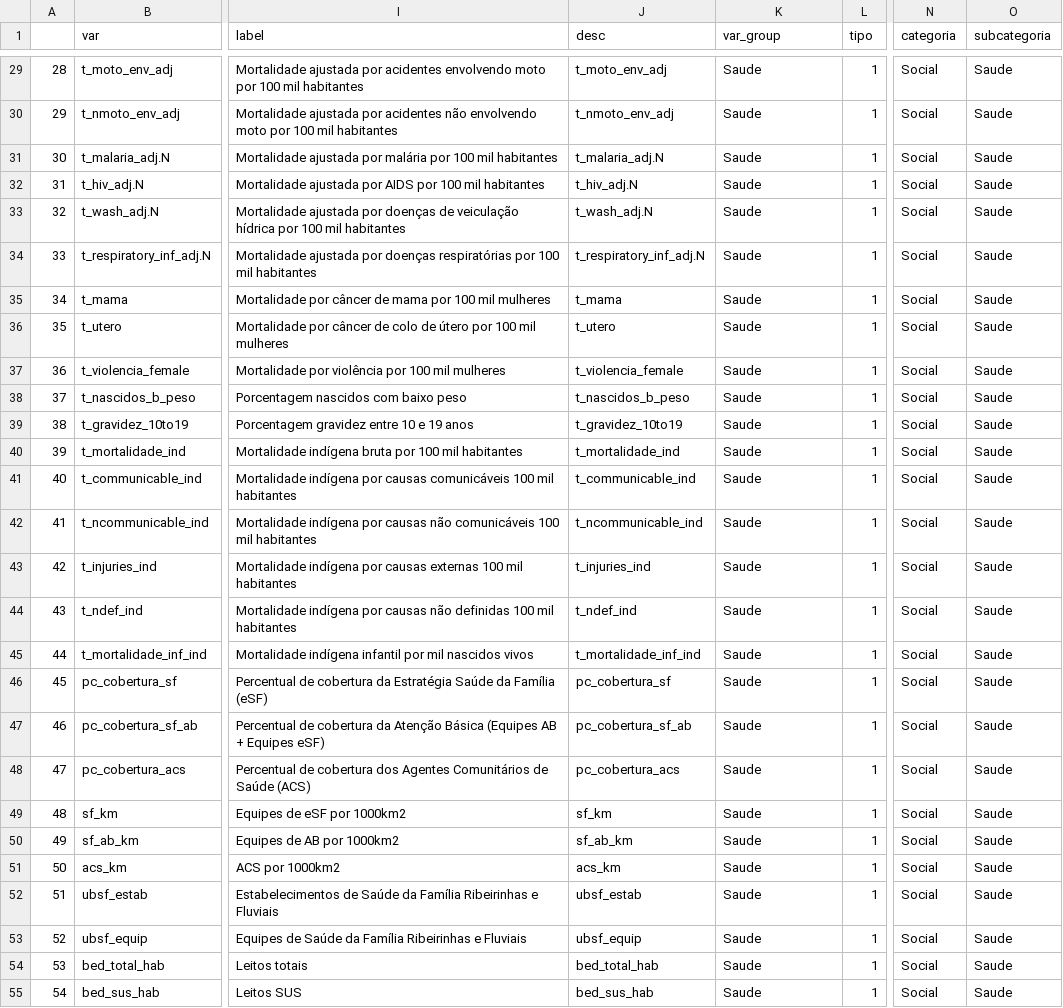
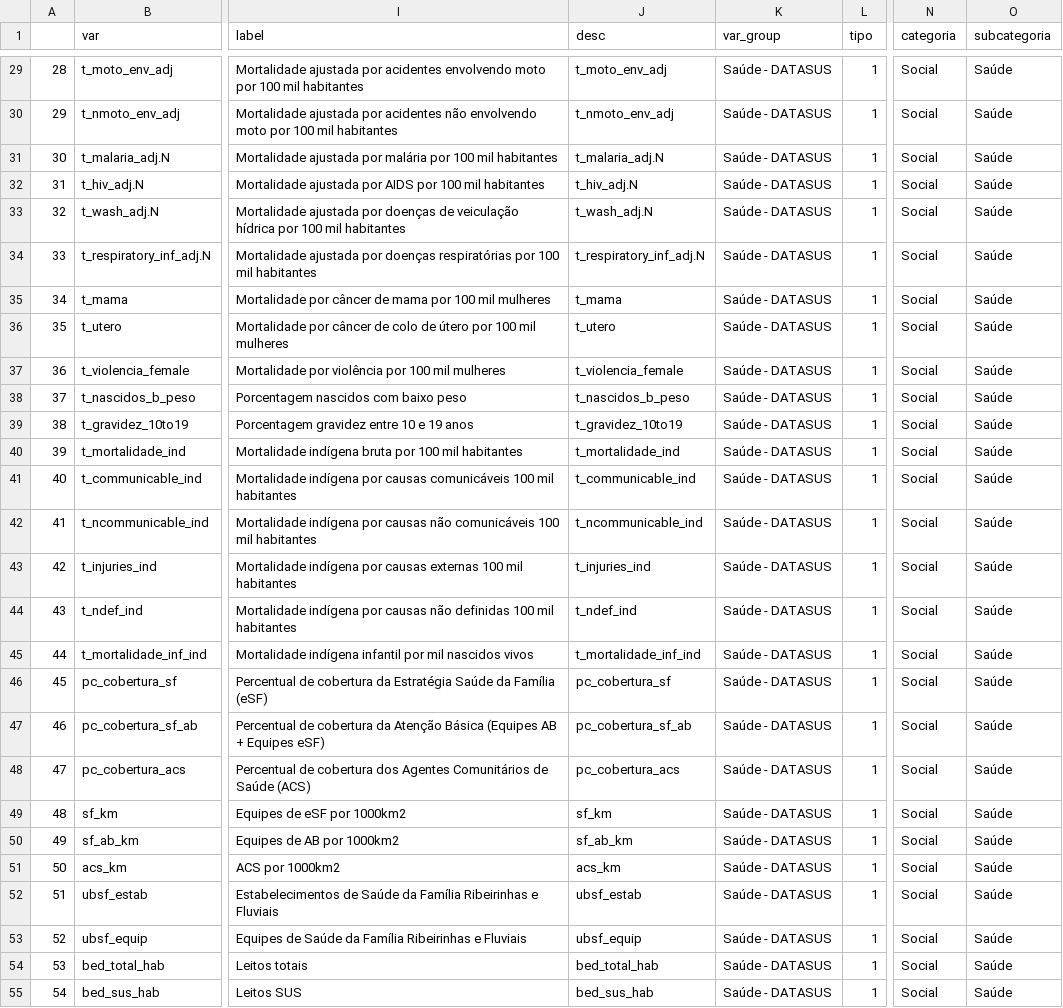
Before and after one commit to datazoompuc/datazoom_viz, a CSV file: data/saude_municipality_dic.csv, drawn as a sheet; only a part is shown, gaps mark what is left out; the diff covers the shown part only; the diff names each change by its address in the sheet, - before the commit and + after, or states it on an @@ line.

```diff
--- a/data/saude_municipality_dic.csv
+++ b/data/saude_municipality_dic.csv
-K29:K55 (var_group): Saude
+K29:K55 (var_group): Saúde - DATASUS
-O29:O55 (subcategoria): Saude
+O29:O55 (subcategoria): Saúde
```
Also changed, not shown: 93 edited cells elsewhere in this file, 4 other files.
